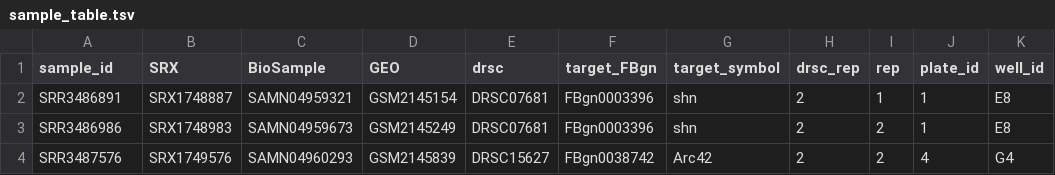
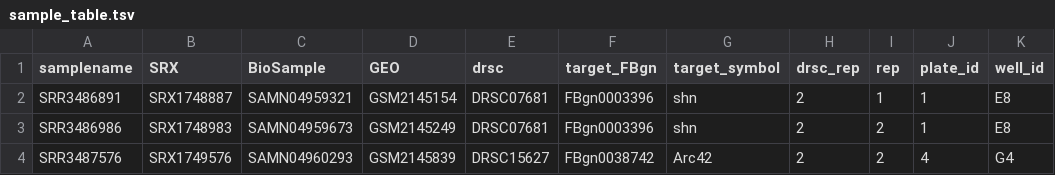
Before and after one commit to jfear/s2rnai, a TSV file: config/sample_table.tsv, drawn as a sheet; only a part is shown; the diff names each change by its address in the sheet, - before the commit and + after, or states it on an @@ line.

Commit message:
changes sample_id to samplename

```diff
--- a/config/sample_table.tsv
+++ b/config/sample_table.tsv
-A1: sample_id
+A1: samplename
```
Also changed, not shown: config/sample_table_test.tsv, 2 other files.
